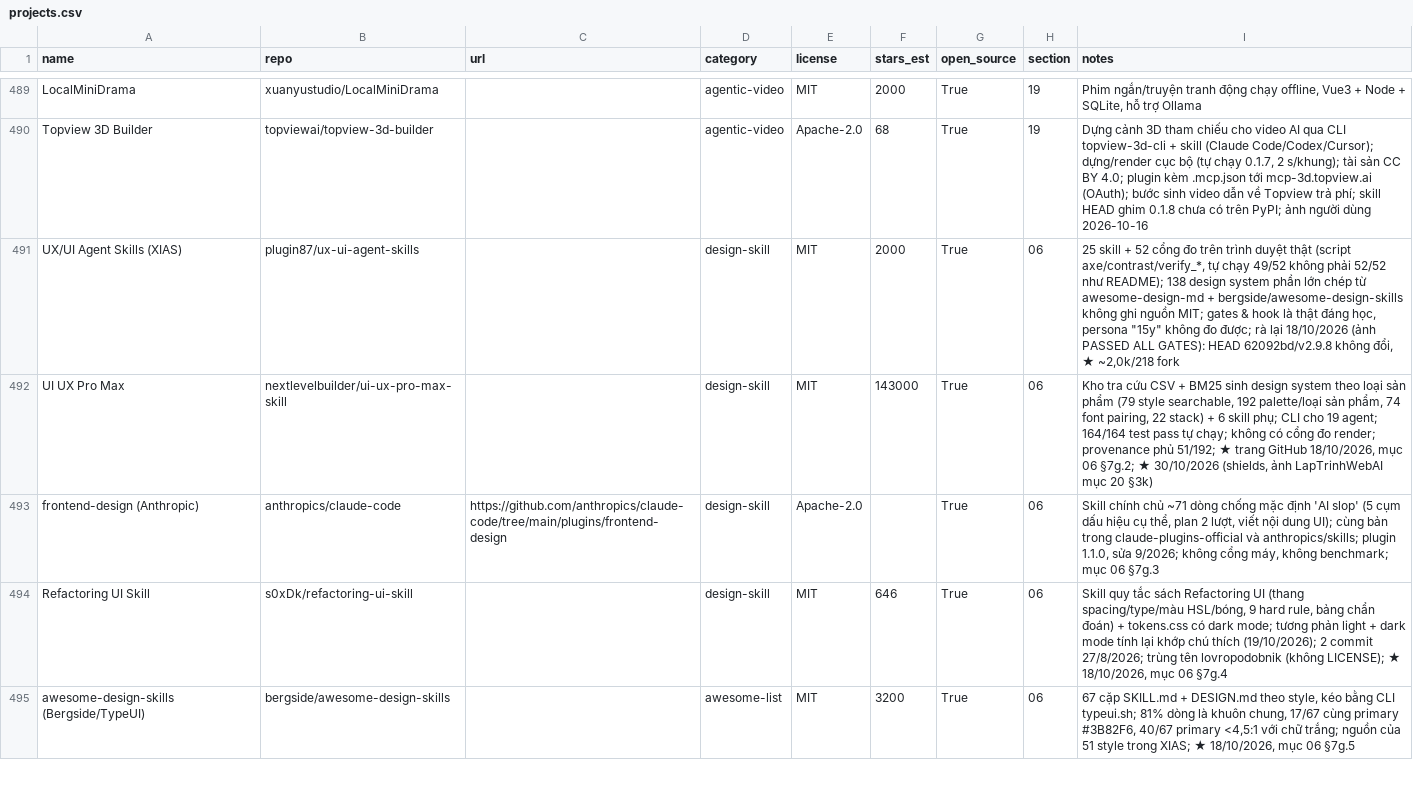
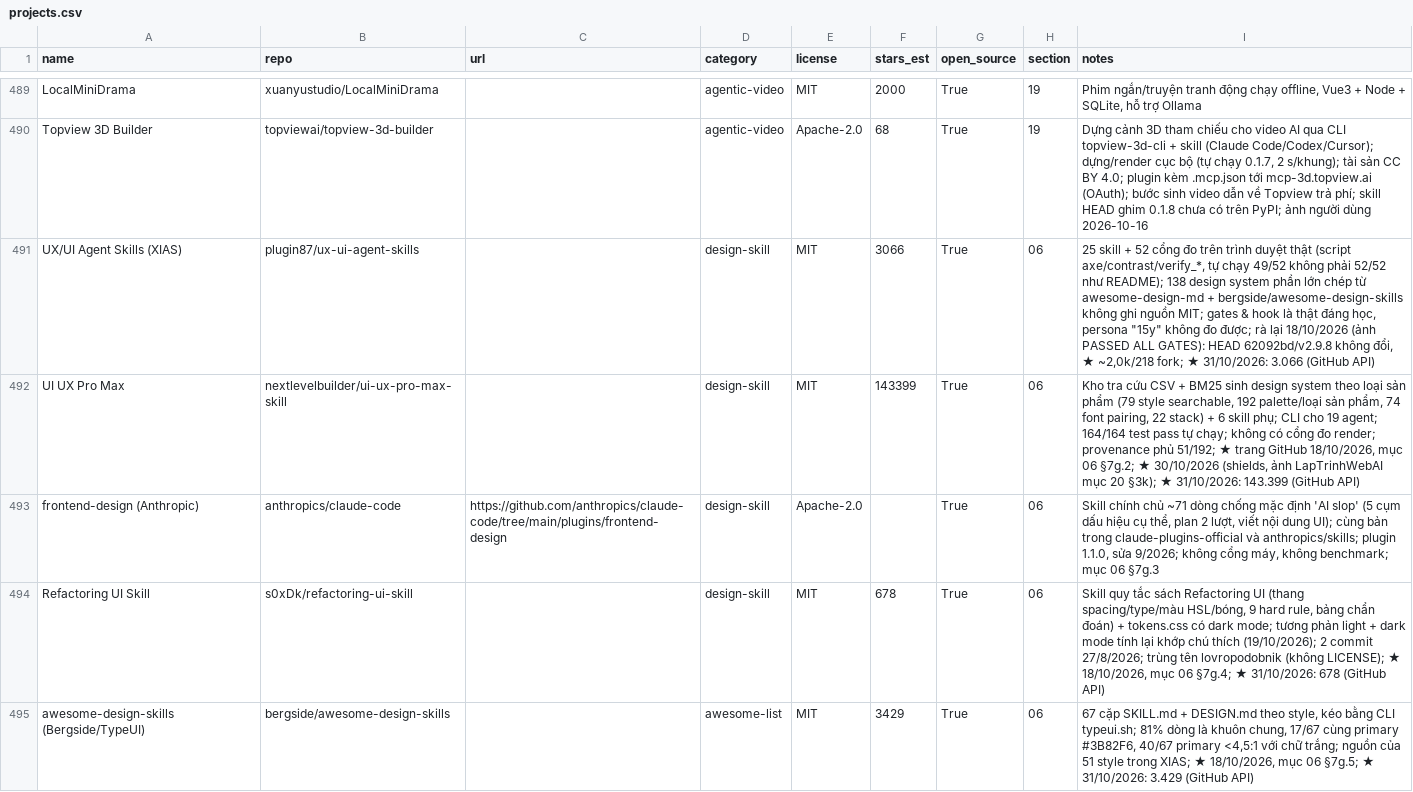
Before and after one commit to seeker19110/stored, a CSV file: data/projects.csv, drawn as a sheet; only a part is shown, gaps mark what is left out; the diff covers the shown part only.

```diff
--- a/data/projects.csv
+++ b/data/projects.csv
@@ -490,6 +490,6 @@ LocalMiniDrama,xuanyustudio/LocalMiniDrama,,agentic-video,MIT,2000,True,19,"Phim
 Topview 3D Builder,topviewai/topview-3d-builder,,agentic-video,Apache-2.0,68,True,19,"Dựng cảnh 3D tham chiếu cho video AI qua CLI topview-3d-cli + skill (Claude Code/Codex/Cursor); dựng/render cục bộ (tự chạy 0.1.7, 2 s/khung); tài sản CC BY 4.0; plugin kèm .mcp.json tới mcp-3d.topview.ai (OAuth); bước sinh video dẫn về Topview trả phí; skill HEAD ghim 0.1.8 chưa có trên PyPI; ảnh người dùng 2026-10-16"
-UX/UI Agent Skills (XIAS),plugin87/ux-ui-agent-skills,,design-skill,MIT,2000,True,06,"25 skill + 52 cổng đo trên trình duyệt thật (script axe/contrast/verify_*, tự chạy 49/52 không phải 52/52 như README); 138 design system phần lớn chép từ awesome-design-md + bergside/awesome-design-skills không ghi nguồn MIT; gates & hook là thật đáng học, persona ""15y"" không đo được; rà lại 18/10/2026 (ảnh PASSED ALL GATES): HEAD 62092bd/v2.9.8 không đổi, ★ ~2,0k/218 fork"
-UI UX Pro Max,nextlevelbuilder/ui-ux-pro-max-skill,,design-skill,MIT,143000,True,06,"Kho tra cứu CSV + BM25 sinh design system theo loại sản phẩm (79 style searchable, 192 palette/loại sản phẩm, 74 font pairing, 22 stack) + 6 skill phụ; CLI cho 19 agent; 164/164 test pass tự chạy; không có cổng đo render; provenance phủ 51/192; ★ trang GitHub 18/10/2026, mục 06 §7g.2; ★ 30/10/2026 (shields, ảnh LapTrinhWebAI mục 20 §3k)"
+UX/UI Agent Skills (XIAS),plugin87/ux-ui-agent-skills,,design-skill,MIT,3066,True,06,"25 skill + 52 cổng đo trên trình duyệt thật (script axe/contrast/verify_*, tự chạy 49/52 không phải 52/52 như README); 138 design system phần lớn chép từ awesome-design-md + bergside/awesome-design-skills không ghi nguồn MIT; gates & hook là thật đáng học, persona ""15y"" không đo được; rà lại 18/10/2026 (ảnh PASSED ALL GATES): HEAD 62092bd/v2.9.8 không đổi, ★ ~2,0k/218 fork; ★ 31/10/2026: 3.066 (GitHub API)"
+UI UX Pro Max,nextlevelbuilder/ui-ux-pro-max-skill,,design-skill,MIT,143399,True,06,"Kho tra cứu CSV + BM25 sinh design system theo loại sản phẩm (79 style searchable, 192 palette/loại sản phẩm, 74 font pairing, 22 stack) + 6 skill phụ; CLI cho 19 agent; 164/164 test pass tự chạy; không có cổng đo render; provenance phủ 51/192; ★ trang GitHub 18/10/2026, mục 06 §7g.2; ★ 30/10/2026 (shields, ảnh LapTrinhWebAI mục 20 §3k); ★ 31/10/2026: 143.399 (GitHub API)"
 frontend-design (Anthropic),anthropics/claude-code,https://github.com/anthropics/claude-code/tree/main/plugins/frontend-design,design-skill,Apache-2.0,,True,06,"Skill chính chủ ~71 dòng chống mặc định 'AI slop' (5 cụm dấu hiệu cụ thể, plan 2 lượt, viết nội dung UI); cùng bản trong claude-plugins-official và anthropics/skills; plugin 1.1.0, sửa 9/2026; không cổng máy, không benchmark; mục 06 §7g.3"
-Refactoring UI Skill,s0xDk/refactoring-ui-skill,,design-skill,MIT,646,True,06,"Skill quy tắc sách Refactoring UI (thang spacing/type/màu HSL/bóng, 9 hard rule, bảng chẩn đoán) + tokens.css có dark mode; tương phản light + dark mode tính lại khớp chú thích (19/10/2026); 2 commit 27/8/2026; trùng tên lovropodobnik (không LICENSE); ★ 18/10/2026, mục 06 §7g.4"
-awesome-design-skills (Bergside/TypeUI),bergside/awesome-design-skills,,awesome-list,MIT,3200,True,06,"67 cặp SKILL.md + DESIGN.md theo style, kéo bằng CLI typeui.sh; 81% dòng là khuôn chung, 17/67 cùng primary #3B82F6, 40/67 primary <4,5:1 với chữ trắng; nguồn của 51 style trong XIAS; ★ 18/10/2026, mục 06 §7g.5"
+Refactoring UI Skill,s0xDk/refactoring-ui-skill,,design-skill,MIT,678,True,06,"Skill quy tắc sách Refactoring UI (thang spacing/type/màu HSL/bóng, 9 hard rule, bảng chẩn đoán) + tokens.css có dark mode; tương phản light + dark mode tính lại khớp chú thích (19/10/2026); 2 commit 27/8/2026; trùng tên lovropodobnik (không LICENSE); ★ 18/10/2026, mục 06 §7g.4; ★ 31/10/2026: 678 (GitHub API)"
+awesome-design-skills (Bergside/TypeUI),bergside/awesome-design-skills,,awesome-list,MIT,3429,True,06,"67 cặp SKILL.md + DESIGN.md theo style, kéo bằng CLI typeui.sh; 81% dòng là khuôn chung, 17/67 cùng primary #3B82F6, 40/67 primary <4,5:1 với chữ trắng; nguồn của 51 style trong XIAS; ★ 18/10/2026, mục 06 §7g.5; ★ 31/10/2026: 3.429 (GitHub API)"
```
Also changed, not shown: 130 edited cells elsewhere in this file, 2 other files.
